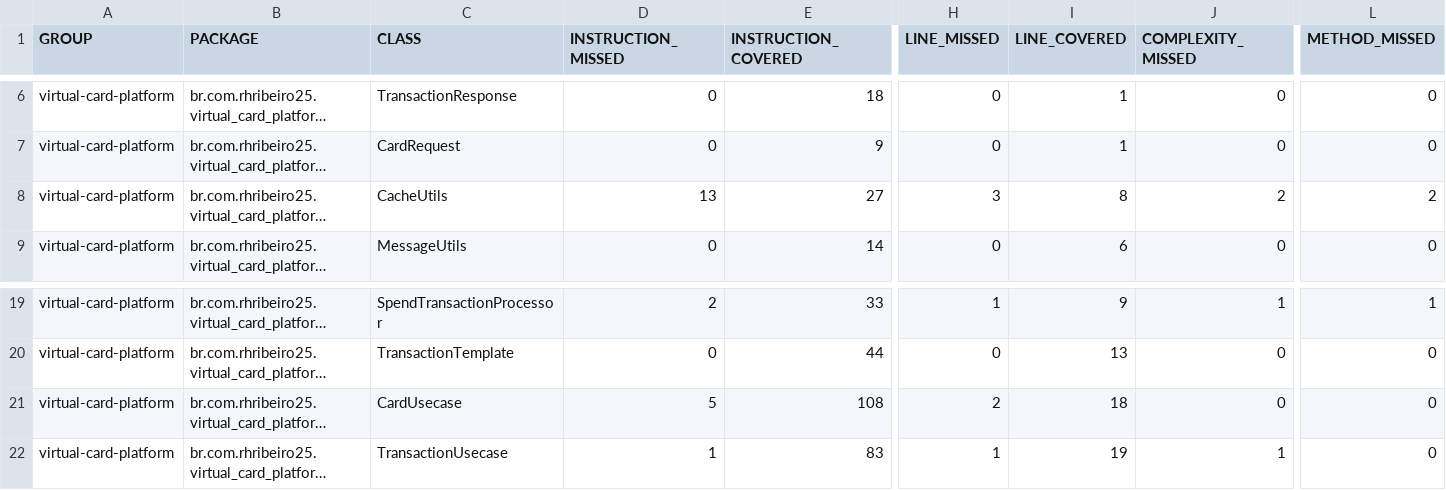
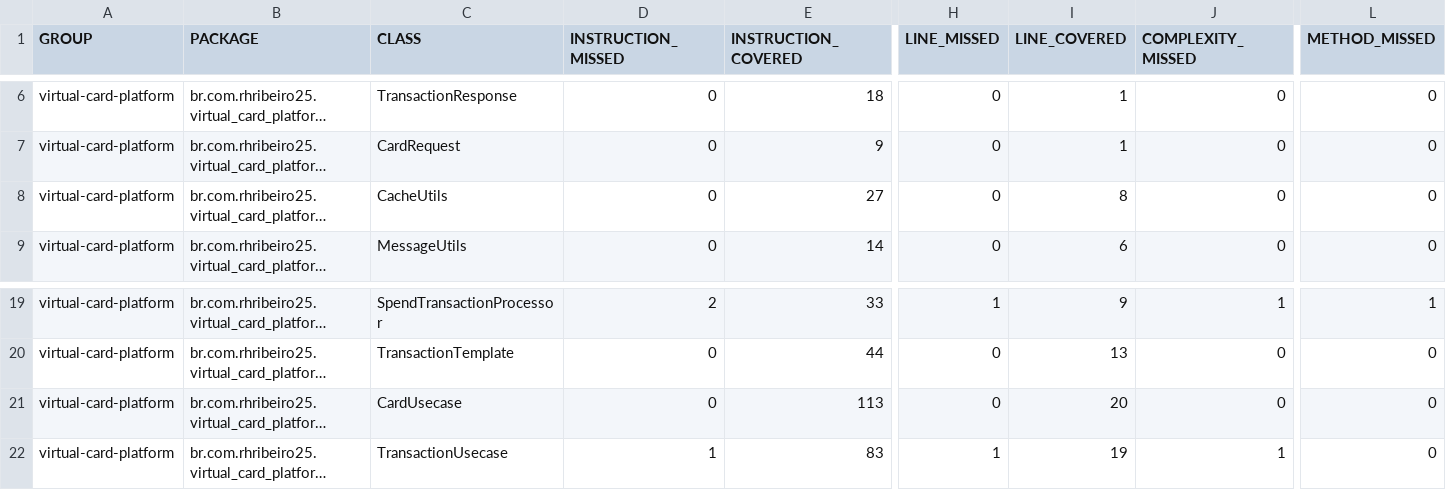
Before and after one commit to rhribeiro25/virtual-card-platform, a CSV file: jacoco.csv, drawn as a sheet; only a part is shown, gaps mark what is left out; long unchanged cells end in …; the diff names each change by its address in the sheet, - before the commit and + after, or states it on an @@ line.

```diff
--- a/jacoco.csv
+++ b/jacoco.csv
-D8 (INSTRUCTION_MISSED): 13
+D8 (INSTRUCTION_MISSED): 0
-H8 (LINE_MISSED): 3
+H8 (LINE_MISSED): 0
-J8 (COMPLEXITY_MISSED): 2
+J8 (COMPLEXITY_MISSED): 0
-L8 (METHOD_MISSED): 2
+L8 (METHOD_MISSED): 0
-D21 (INSTRUCTION_MISSED): 5
+D21 (INSTRUCTION_MISSED): 0
-E21 (INSTRUCTION_COVERED): 108
+E21 (INSTRUCTION_COVERED): 113
-H21 (LINE_MISSED): 2
+H21 (LINE_MISSED): 0
-I21 (LINE_COVERED): 18
+I21 (LINE_COVERED): 20
```
Also changed, not shown: 11 other files.
